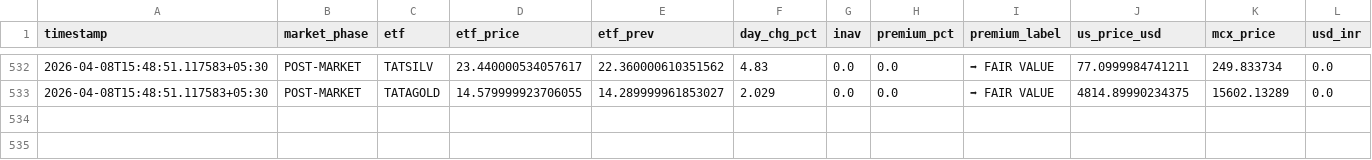
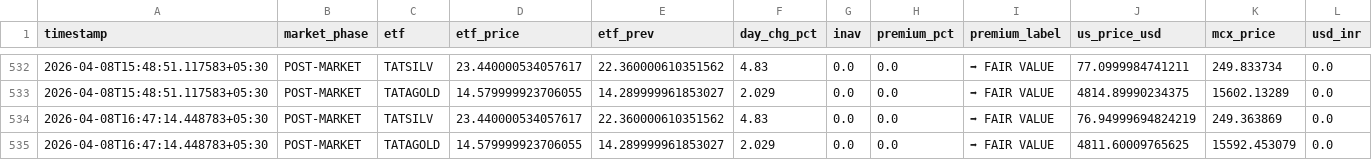
Before and after one commit to tester2021test/silvtest, a CSV file: data/history.csv, drawn as a sheet; only a part is shown, gaps mark what is left out; rows hold the shown columns only; the diff names each change by its address in the sheet, - before the commit and + after, or states it on an @@ line.

```diff
--- a/data/history.csv
+++ b/data/history.csv
+row 534: 2026-04-08T16:47:14.448783+05:30 | POST-MARKET | TATSILV | 23.440000534057617 | 22.360000610351562 | 4.83 | 0.0 | 0.0 | ➡ FAIR VALUE | 76.94999694824219 | 249.363869 | 0.0
+row 535: 2026-04-08T16:47:14.448783+05:30 | POST-MARKET | TATAGOLD | 14.579999923706055 | 14.289999961853027 | 2.029 | 0.0 | 0.0 | ➡ FAIR VALUE | 4811.60009765625 | 15592.453079 | 0.0
```
